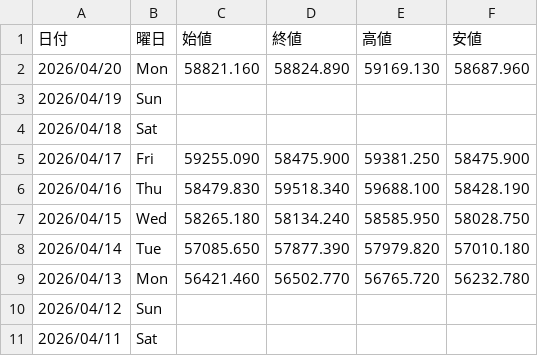
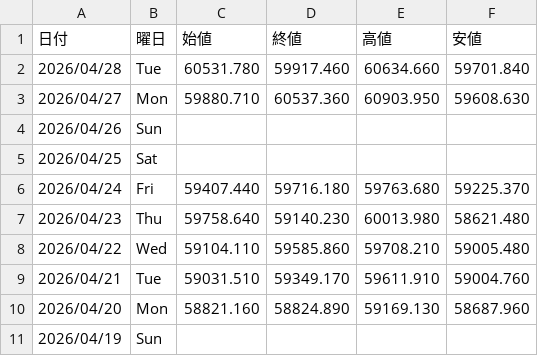
Before and after one commit to Yoshihiro-Okinaga/price-ride-viewer, a CSV file: stock-data/Stock/日経平均.csv, drawn as a sheet; only a part is shown; the shorter side is filled out with more unchanged rows.

```diff
--- a/stock-data/Stock/日経平均.csv
+++ b/stock-data/Stock/日経平均.csv
@@ -1,2 +1,10 @@
 日付,曜日,始値,終値,高値,安値
+2026/04/28,Tue,60531.780,59917.460,60634.660,59701.840
+2026/04/27,Mon,59880.710,60537.360,60903.950,59608.630
+2026/04/26,Sun,,,,
+2026/04/25,Sat,,,,
+2026/04/24,Fri,59407.440,59716.180,59763.680,59225.370
+2026/04/23,Thu,59758.640,59140.230,60013.980,58621.480
+2026/04/22,Wed,59104.110,59585.860,59708.210,59005.480
+2026/04/21,Tue,59031.510,59349.170,59611.910,59004.760
 2026/04/20,Mon,58821.160,58824.890,59169.130,58687.960
```
Also changed, not shown: stock-data/Stock/5401_日本製鉄.csv, stock-data/Stock/6770_アルプスアルパイン.csv, 51 other files.
